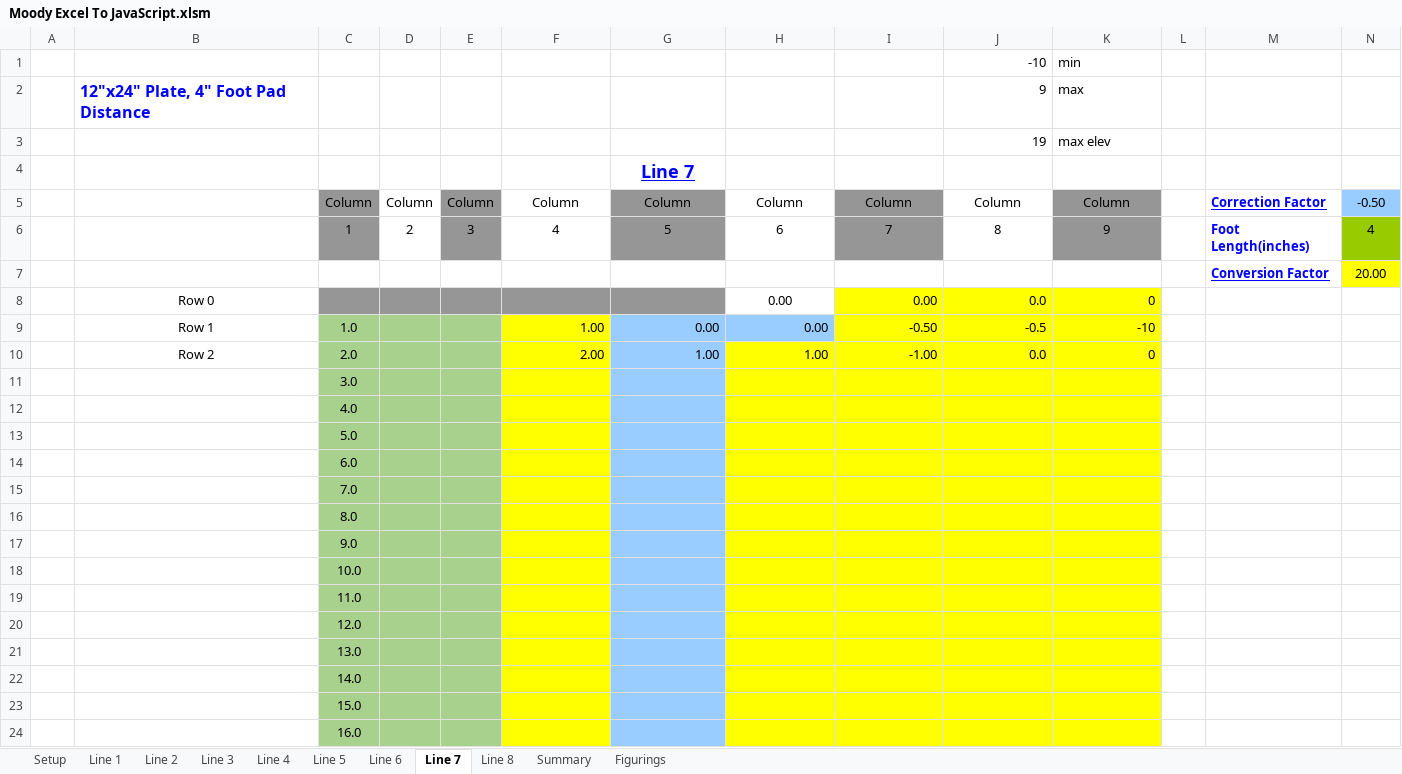
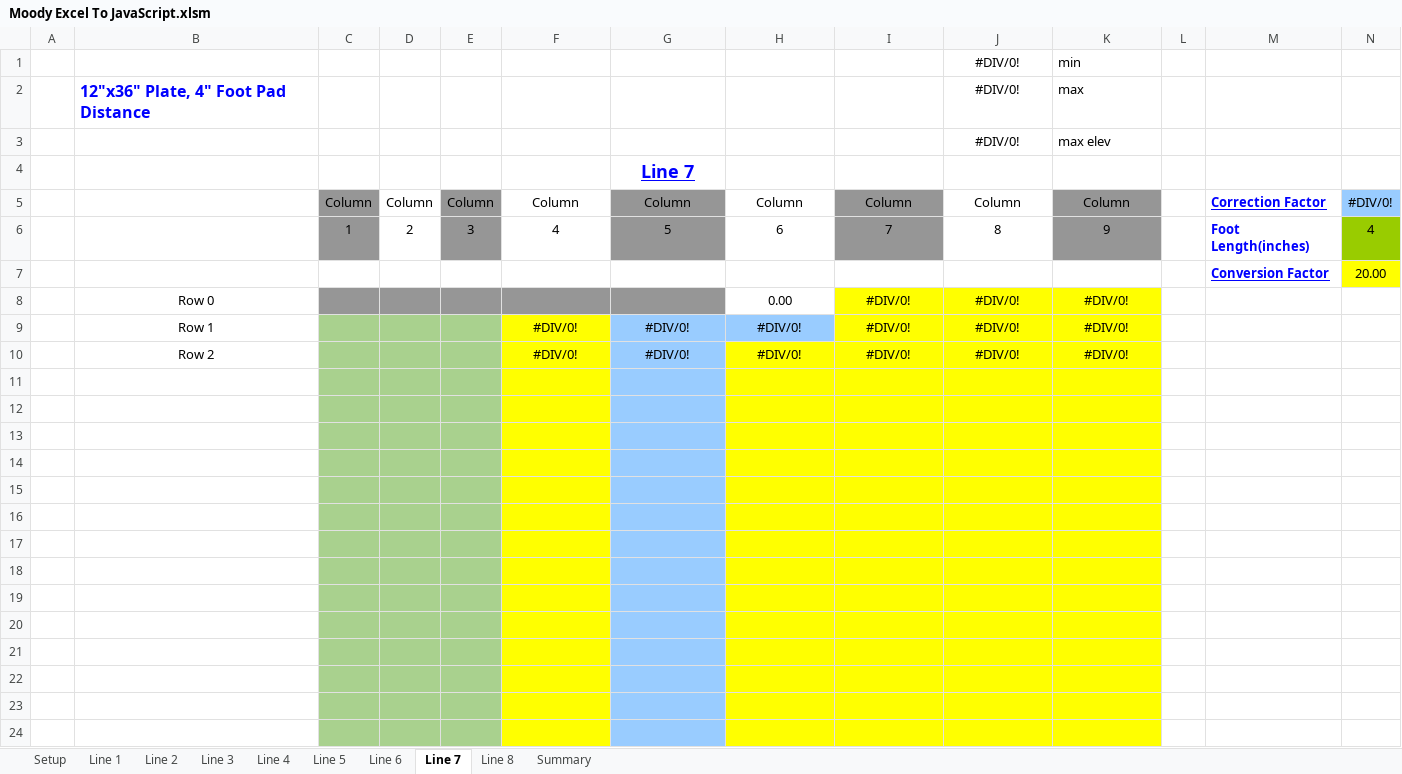
Before and after one commit to judooochp/Moody.xlsm, an Excel workbook: Moody Excel To JavaScript.xlsm, sheet Line 7, drawn as a sheet; only a part is shown; values as stored, in another font and other column widths than the file's, no borders; charts and pictures and conditional formats not drawn; removed rows and columns are numbered as before the commit, all else as after; the diff covers the shown part only; the diff names each change by its address in the sheet, - before the commit and + after, or states it on an @@ line.

Commit message:
Add files via upload
Cleaned up spreadsheet design as concerns margins. Included dynamic tolerances for non-standard plates. Updated Grade indication to include non-standard plates.

```diff
--- a/Moody Excel To JavaScript.xlsm (sheet Line 7)
+++ b/Moody Excel To JavaScript.xlsm (sheet Line 7)
@@ sheet tab hidden: Figurings @@
-J1: -10
+J1: #DIV/0!
-J1:J3 alignment: right
+J1:J3 alignment: center
-B2: 12"x24" Plate, 4" Foot Pad Distance
+B2: 12"x36" Plate, 4" Foot Pad Distance
-J2: 9
+J2: #DIV/0!
-J3: 19
+J3: #DIV/0!
-N5: -0.50
+N5: #DIV/0!
-row 8:  | Row 0 |  |  |  |  |  | 0.00 | 0.00 | 0.0 | 0
-row 9:  | Row 1 | 1.0 |  |  | 1.00 | 0.00 | 0.00 | -0.50 | -0.5 | -10
+row 8:  | Row 0 |  |  |  |  |  | 0.00 | #DIV/0! | #DIV/0! | #DIV/0!
+row 9:  | Row 1 |  |  |  | #DIV/0! | #DIV/0! | #DIV/0! | #DIV/0! | #DIV/0! | #DIV/0!
-C10: 2.0
+C10: (empty)
-F10: 2.00
+F10: #DIV/0!
-F10:K10 alignment: right
+F10:K10 alignment: center
-G10: 1.00
+G10: #DIV/0!
-H10: 1.00
+H10: #DIV/0!
-I10: -1.00
+I10: #DIV/0!
-J10: 0.0
+J10: #DIV/0!
-K10: 0
+K10: #DIV/0!
-C11: 3.0
+C11: (empty)
-C12: 4.0
+C12: (empty)
-C13: 5.0
+C13: (empty)
-C14: 6.0
+C14: (empty)
-C15: 7.0
+C15: (empty)
-C16: 8.0
+C16: (empty)
-C17: 9.0
+C17: (empty)
-C18: 10.0
+C18: (empty)
-C19: 11.0
+C19: (empty)
-C20: 12.0
+C20: (empty)
-C21: 13.0
+C21: (empty)
-C22: 14.0
+C22: (empty)
-C23: 15.0
+C23: (empty)
-C24: 16.0
+C24: (empty)
```
Also changed, not shown: 84 edited cells elsewhere in this sheet, sheet Line 5, sheet Line 8, sheet Line 1, sheet Line 2, sheet Line 3, sheet Summary, 3 more sheets, charts or pictures.
